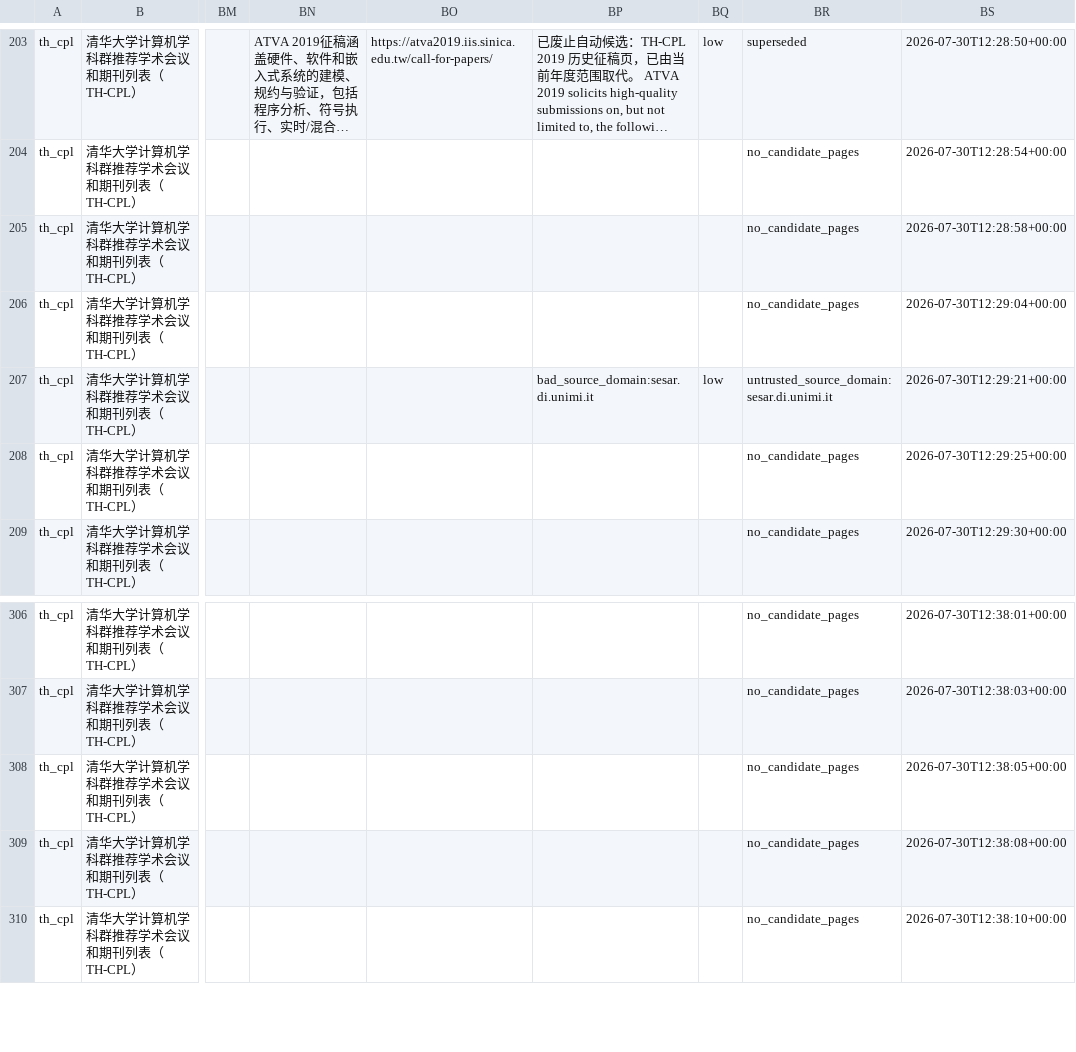
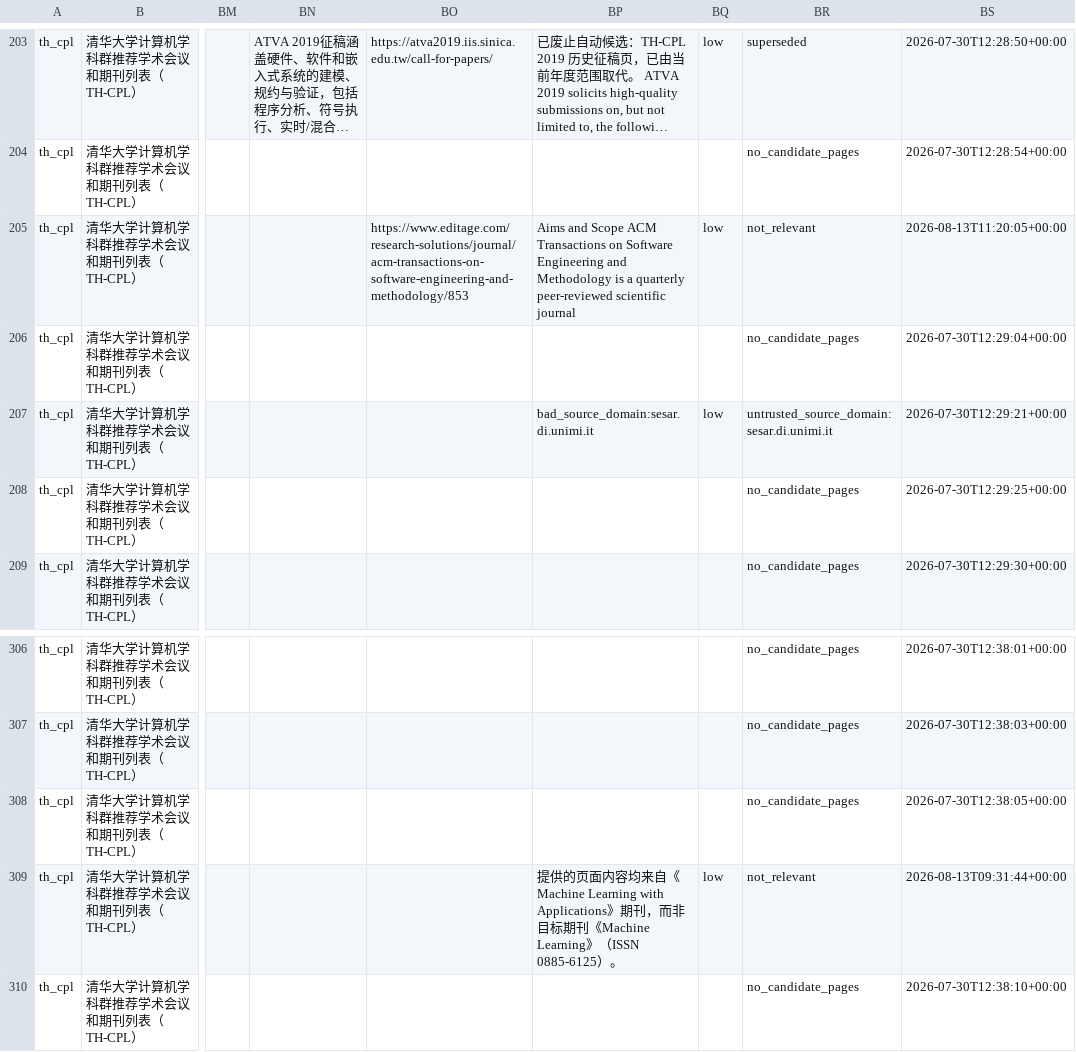
Before and after one commit to rudykon/Where_Papers_Go, a CSV file: data/th_cpl_partition_2019.csv, drawn as a sheet; only a part is shown, gaps mark what is left out; long unchanged cells end in …; the diff names each change by its address in the sheet, - before the commit and + after, or states it on an @@ line.

Commit message:
Document research baseline and enrichment coverage

```diff
--- a/data/th_cpl_partition_2019.csv
+++ b/data/th_cpl_partition_2019.csv
-BO205: (empty)
+BO205: https://www.editage.com/research-solutions/journal/acm-transactions-on-software-engineering-and-methodology/853
-BP205: (empty)
+BP205: Aims and Scope ACM Transactions on Software Engineering and Methodology is a quarterly peer-reviewed scientific journal
-BQ205: (empty)
+BQ205: low
-BR205: no_candidate_pages
+BR205: not_relevant
-BS205: 2026-07-30T12:28:58+00:00
+BS205: 2026-08-13T11:20:05+00:00
-BP309: (empty)
+BP309: 提供的页面内容均来自《Machine Learning with Applications》期刊，而非目标期刊《Machine Learning》（ISSN 0885-6125）。
-BQ309: (empty)
+BQ309: low
-BR309: no_candidate_pages
+BR309: not_relevant
-BS309: 2026-07-30T12:38:08+00:00
+BS309: 2026-08-13T09:31:44+00:00
```
Also changed, not shown: 13 other files.
